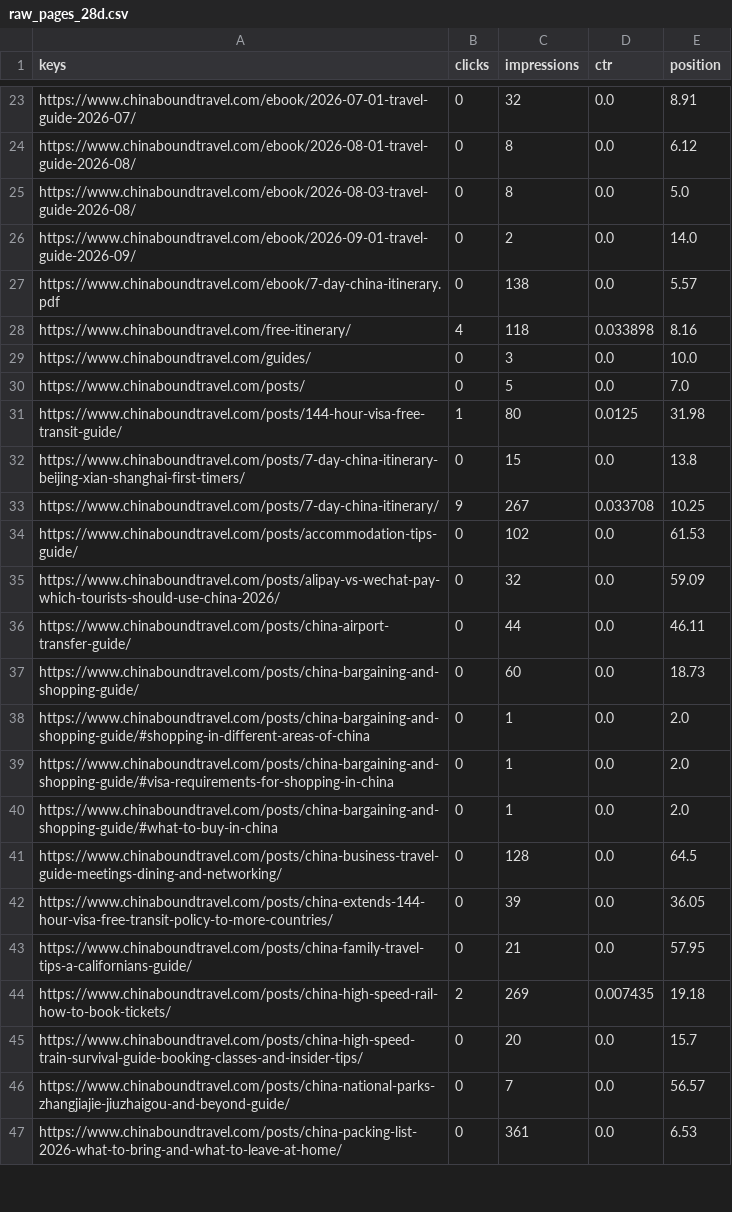
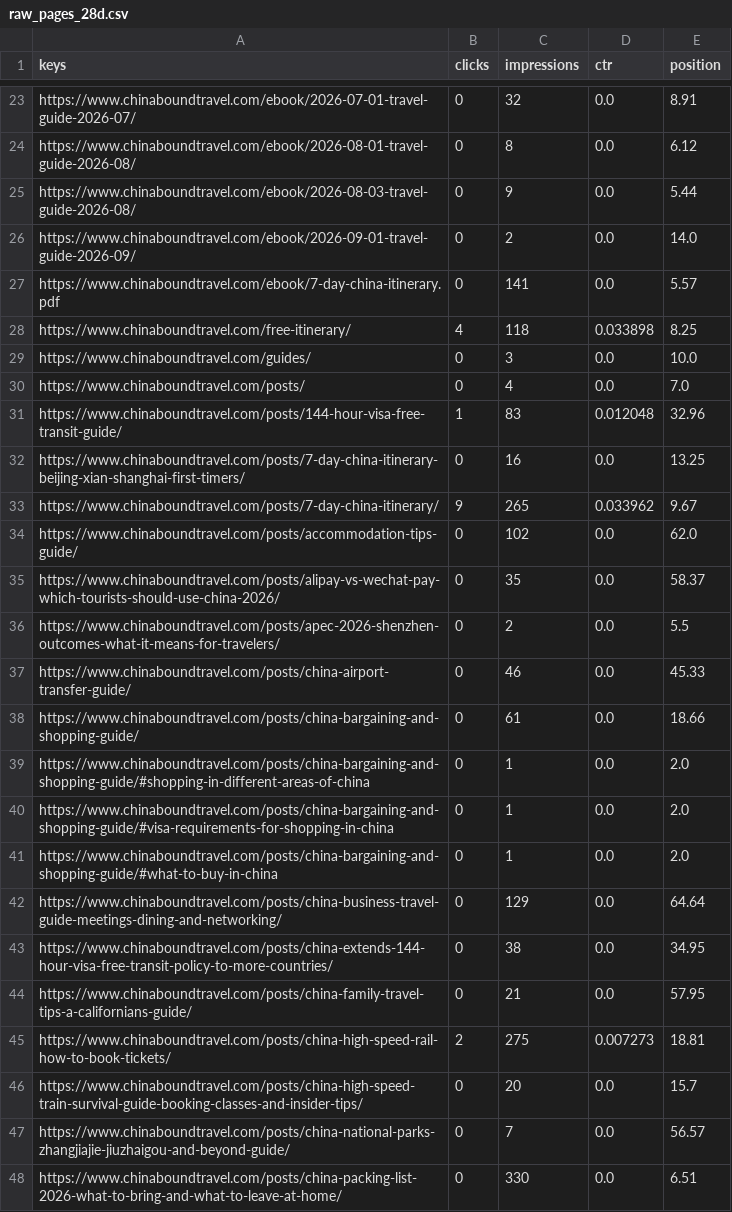
Before and after one commit to fys2388/chinaboundtravel, a CSV file: reports/seo/raw_pages_28d.csv, drawn as a sheet; only a part is shown, gaps mark what is left out; the diff covers the shown part only.

```diff
--- a/reports/seo/raw_pages_28d.csv
+++ b/reports/seo/raw_pages_28d.csv
@@ -24,15 +24,16 @@ https://www.chinaboundtravel.com/ebook/2026-07-01-travel-guide-2026-07/,0,32,0.0
 https://www.chinaboundtravel.com/ebook/2026-08-01-travel-guide-2026-08/,0,8,0.0,6.12
-https://www.chinaboundtravel.com/ebook/2026-08-03-travel-guide-2026-08/,0,8,0.0,5.0
+https://www.chinaboundtravel.com/ebook/2026-08-03-travel-guide-2026-08/,0,9,0.0,5.44
 https://www.chinaboundtravel.com/ebook/2026-09-01-travel-guide-2026-09/,0,2,0.0,14.0
-https://www.chinaboundtravel.com/ebook/7-day-china-itinerary.pdf,0,138,0.0,5.57
-https://www.chinaboundtravel.com/free-itinerary/,4,118,0.033898,8.16
+https://www.chinaboundtravel.com/ebook/7-day-china-itinerary.pdf,0,141,0.0,5.57
+https://www.chinaboundtravel.com/free-itinerary/,4,118,0.033898,8.25
 https://www.chinaboundtravel.com/guides/,0,3,0.0,10.0
-https://www.chinaboundtravel.com/posts/,0,5,0.0,7.0
-https://www.chinaboundtravel.com/posts/144-hour-visa-free-transit-guide/,1,80,0.0125,31.98
-https://www.chinaboundtravel.com/posts/7-day-china-itinerary-beijing-xian-shanghai-first-timers/,0,15,0.0,13.8
-https://www.chinaboundtravel.com/posts/7-day-china-itinerary/,9,267,0.033708,10.25
-https://www.chinaboundtravel.com/posts/accommodation-tips-guide/,0,102,0.0,61.53
-https://www.chinaboundtravel.com/posts/alipay-vs-wechat-pay-which-tourists-should-use-china-2026/,0,32,0.0,59.09
-https://www.chinaboundtravel.com/posts/china-airport-transfer-guide/,0,44,0.0,46.11
-https://www.chinaboundtravel.com/posts/china-bargaining-and-shopping-guide/,0,60,0.0,18.73
+https://www.chinaboundtravel.com/posts/,0,4,0.0,7.0
+https://www.chinaboundtravel.com/posts/144-hour-visa-free-transit-guide/,1,83,0.012048,32.96
+https://www.chinaboundtravel.com/posts/7-day-china-itinerary-beijing-xian-shanghai-first-timers/,0,16,0.0,13.25
+https://www.chinaboundtravel.com/posts/7-day-china-itinerary/,9,265,0.033962,9.67
+https://www.chinaboundtravel.com/posts/accommodation-tips-guide/,0,102,0.0,62.0
+https://www.chinaboundtravel.com/posts/alipay-vs-wechat-pay-which-tourists-should-use-china-2026/,0,35,0.0,58.37
+https://www.chinaboundtravel.com/posts/apec-2026-shenzhen-outcomes-what-it-means-for-travelers/,0,2,0.0,5.5
+https://www.chinaboundtravel.com/posts/china-airport-transfer-guide/,0,46,0.0,45.33
+https://www.chinaboundtravel.com/posts/china-bargaining-and-shopping-guide/,0,61,0.0,18.66
 https://www.chinaboundtravel.com/posts/china-bargaining-and-shopping-guide/#shopping-in-different-areas-of-china,0,1,0.0,2.0
@@ -40,8 +41,8 @@ https://www.chinaboundtravel.com/posts/china-bargaining-and-shopping-guide/#visa
 https://www.chinaboundtravel.com/posts/china-bargaining-and-shopping-guide/#what-to-buy-in-china,0,1,0.0,2.0
-https://www.chinaboundtravel.com/posts/china-business-travel-guide-meetings-dining-and-networking/,0,128,0.0,64.5
-https://www.chinaboundtravel.com/posts/china-extends-144-hour-visa-free-transit-policy-to-more-countries/,0,39,0.0,36.05
+https://www.chinaboundtravel.com/posts/china-business-travel-guide-meetings-dining-and-networking/,0,129,0.0,64.64
+https://www.chinaboundtravel.com/posts/china-extends-144-hour-visa-free-transit-policy-to-more-countries/,0,38,0.0,34.95
 https://www.chinaboundtravel.com/posts/china-family-travel-tips-a-californians-guide/,0,21,0.0,57.95
-https://www.chinaboundtravel.com/posts/china-high-speed-rail-how-to-book-tickets/,2,269,0.007435,19.18
+https://www.chinaboundtravel.com/posts/china-high-speed-rail-how-to-book-tickets/,2,275,0.007273,18.81
 https://www.chinaboundtravel.com/posts/china-high-speed-train-survival-guide-booking-classes-and-insider-tips/,0,20,0.0,15.7
 https://www.chinaboundtravel.com/posts/china-national-parks-zhangjiajie-jiuzhaigou-and-beyond-guide/,0,7,0.0,56.57
-https://www.chinaboundtravel.com/posts/china-packing-list-2026-what-to-bring-and-what-to-leave-at-home/,0,361,0.0,6.53
+https://www.chinaboundtravel.com/posts/china-packing-list-2026-what-to-bring-and-what-to-leave-at-home/,0,330,0.0,6.51
```
Also changed, not shown: 60 edited cells elsewhere in this file, reports/seo/CONTENT_SEO_INVENTORY.csv, 5 other files.
